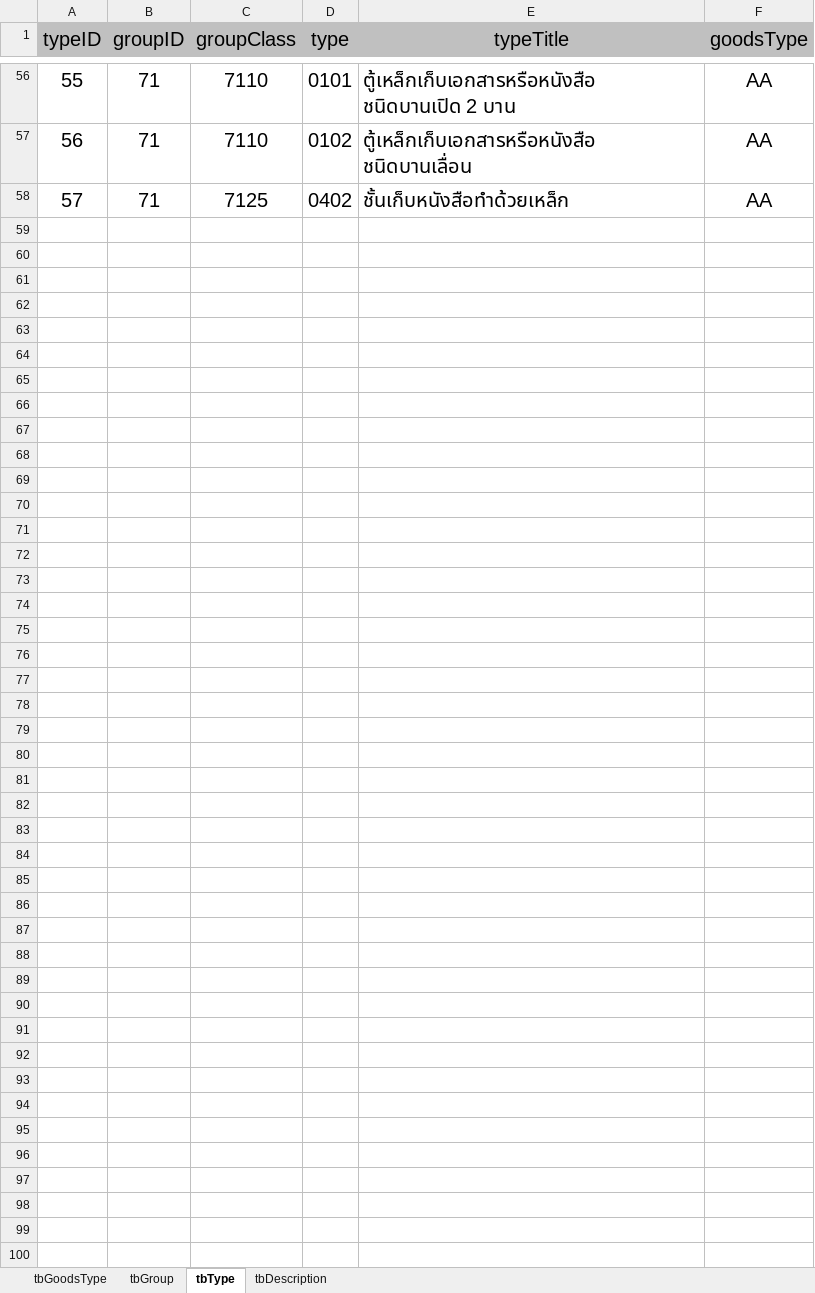
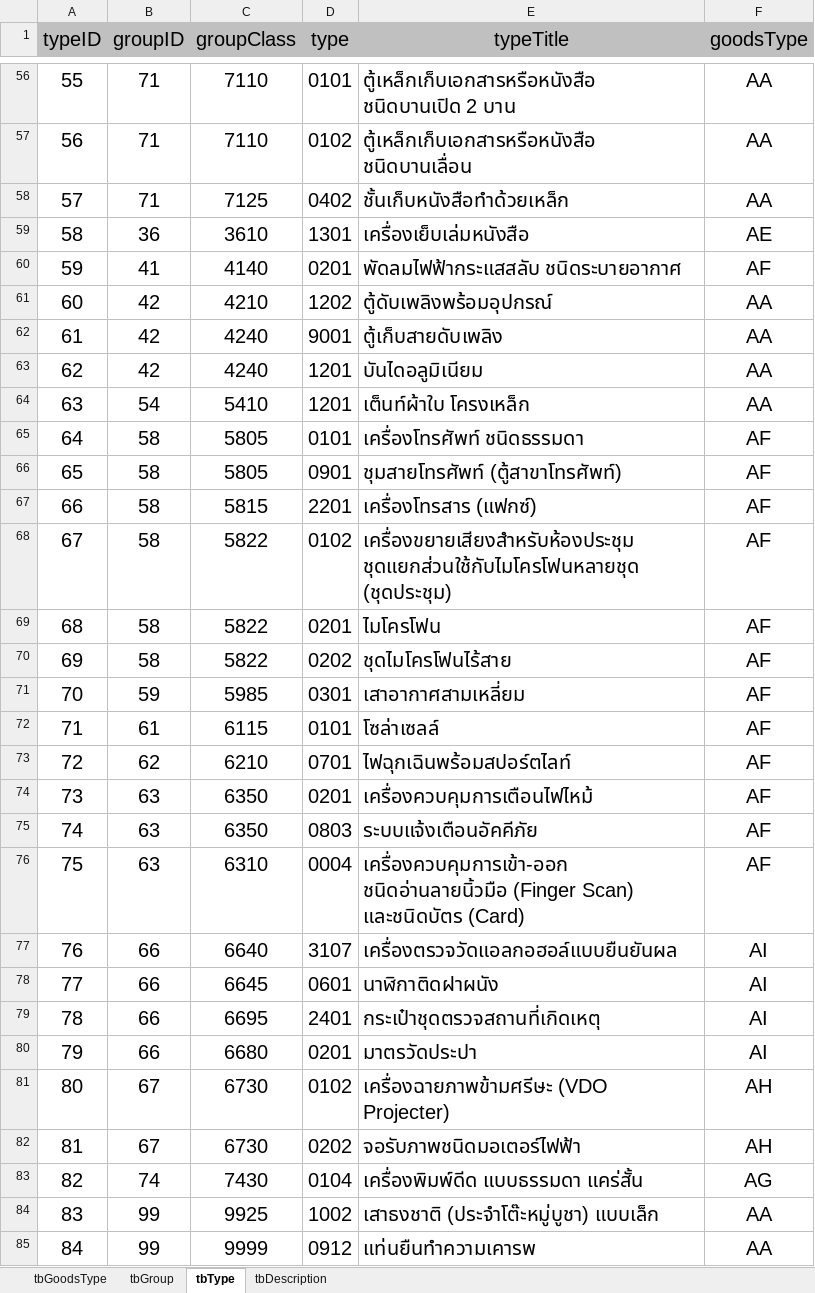
Before and after one commit to jirutbk/DurableGoodsMIS, an Excel workbook: ตารางฐานข้อมูล.xlsx, sheet tbType, drawn as a sheet; only a part is shown, gaps mark what is left out; values as stored, in another font and other column widths than the file's, no borders; the diff names each change by its address in the sheet, - before the commit and + after, or states it on an @@ line.

```diff
--- a/ตารางฐานข้อมูล.xlsx (sheet tbType)
+++ b/ตารางฐานข้อมูล.xlsx (sheet tbType)
+row 59: 58 | 36 | 3610 | 1301 | เครื่องเย็บเล่มหนังสือ | AE
+row 60: 59 | 41 | 4140 | 0201 | พัดลมไฟฟ้ากระแสสลับ ชนิดระบายอากาศ | AF
+row 61: 60 | 42 | 4210 | 1202 | ตู้ดับเพลิงพร้อมอุปกรณ์ | AA
+row 62: 61 | 42 | 4240 | 9001 | ตู้เก็บสายดับเพลิง | AA
+row 63: 62 | 42 | 4240 | 1201 | บันไดอลูมิเนียม | AA
+row 64: 63 | 54 | 5410 | 1201 | เต็นท์ผ้าใบ โครงเหล็ก | AA
+row 65: 64 | 58 | 5805 | 0101 | เครื่องโทรศัพท์ ชนิดธรรมดา | AF
+row 66: 65 | 58 | 5805 | 0901 | ชุมสายโทรศัพท์ (ตู้สาขาโทรศัพท์) | AF
+row 67: 66 | 58 | 5815 | 2201 | เครื่องโทรสาร (แฟกซ์) | AF
+row 68: 67 | 58 | 5822 | 0102 | เครื่องขยายเสียงสำหรับห้องประชุม ชุดแยกส่วนใช้กับไมโครโฟนหลายชุด (ชุดประชุม) | AF
+row 69: 68 | 58 | 5822 | 0201 | ไมโครโฟน | AF
+row 70: 69 | 58 | 5822 | 0202 | ชุดไมโครโฟนไร้สาย | AF
+row 71: 70 | 59 | 5985 | 0301 | เสาอากาศสามเหลี่ยม | AF
+row 72: 71 | 61 | 6115 | 0101 | โซล่าเซลล์ | AF
+row 73: 72 | 62 | 6210 | 0701 | ไฟฉุกเฉินพร้อมสปอร์ตไลท์ | AF
+row 74: 73 | 63 | 6350 | 0201 | เครื่องควบคุมการเตือนไฟไหม้ | AF
+row 75: 74 | 63 | 6350 | 0803 | ระบบแจ้งเตือนอัคคีภัย | AF
+row 76: 75 | 63 | 6310 | 0004 | เครื่องควบคุมการเข้า-ออก ชนิดอ่านลายนิ้วมือ (Finger Scan) และชนิดบัตร (Card) | AF
+row 77: 76 | 66 | 6640 | 3107 | เครื่องตรวจวัดแอลกอฮอล์แบบยืนยันผล | AI
+row 78: 77 | 66 | 6645 | 0601 | นาฬิกาติดฝาผนัง | AI
+row 79: 78 | 66 | 6695 | 2401 | กระเป๋าชุดตรวจสถานที่เกิดเหตุ | AI
+row 80: 79 | 66 | 6680 | 0201 | มาตรวัดประปา | AI
+row 81: 80 | 67 | 6730 | 0102 | เครื่องฉายภาพข้ามศรีษะ (VDO Projecter) | AH
+row 82: 81 | 67 | 6730 | 0202 | จอรับภาพชนิดมอเตอร์ไฟฟ้า | AH
+row 83: 82 | 74 | 7430 | 0104 | เครื่องพิมพ์ดีด แบบธรรมดา แคร่สั้น | AG
+row 84: 83 | 99 | 9925 | 1002 | เสาธงชาติ (ประจำโต๊ะหมู่บูชา) แบบเล็ก | AA
+row 85: 84 | 99 | 9999 | 0912 | แท่นยืนทำความเคารพ | AA
```
Also changed, not shown: sheet tbGroup, 1 other file.
